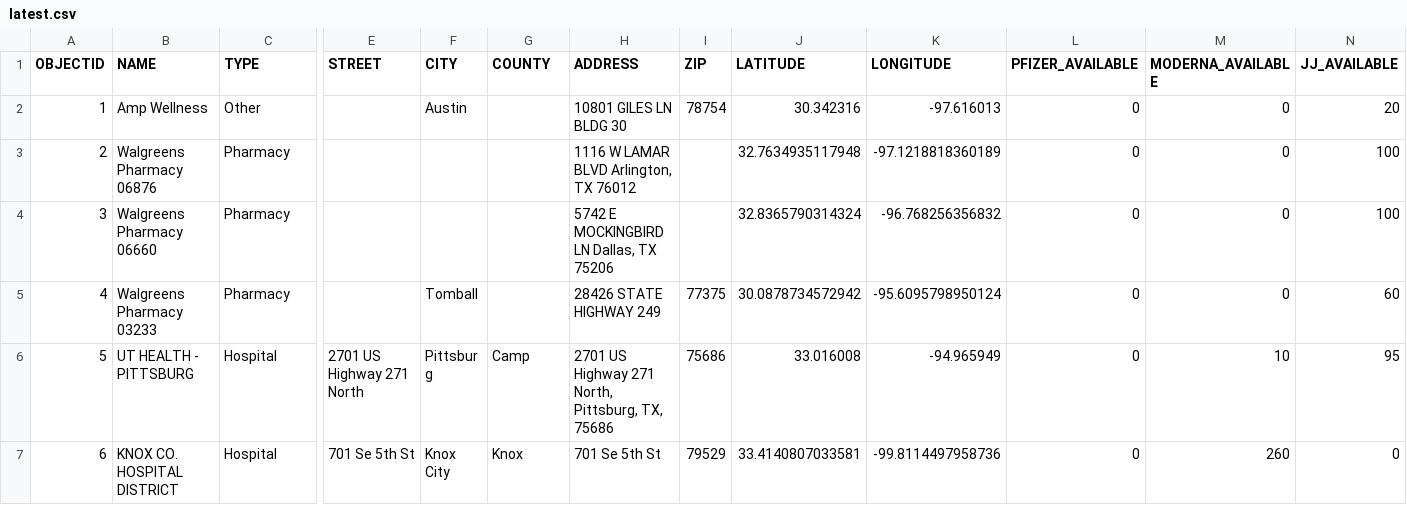
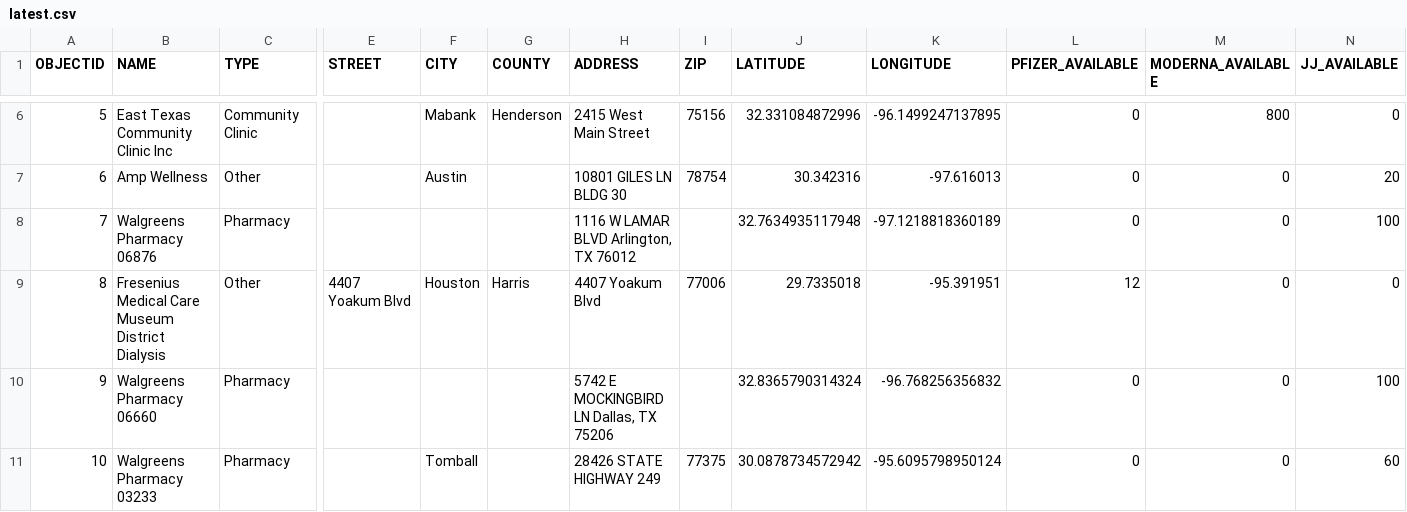
Before and after one commit to rdmurphy/tx-covid-vaccine-data, a CSV file: providers/latest.csv, drawn as a sheet; only a part is shown, gaps mark what is left out; the shorter side is filled out with more unchanged rows; addresses are those after the commit; rows hold the shown columns only; the diff covers the shown part only; the diff names each change by its address in the sheet, - before the commit and + after, or states it on an @@ line.

```diff
--- a/providers/latest.csv
+++ b/providers/latest.csv
@@ row 860 moved to row 6: 5 @@
@@ column A (OBJECTID) renumbered from row 7 down @@
+row 9: 8 | Fresenius Medical Care Museum District Dialysis | Other | 4407 Yoakum Blvd | Houston | Harris | 4407 Yoakum Blvd | 77006 | 29.7335018 | -95.391951 | 12 | 0 | 0
```
Also changed, not shown: 4 added rows, 4 moved rows and 17 edited cells elsewhere in this file, 1 other file.
